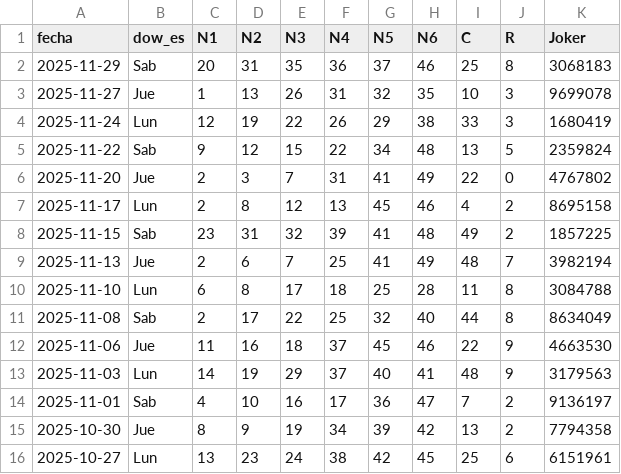
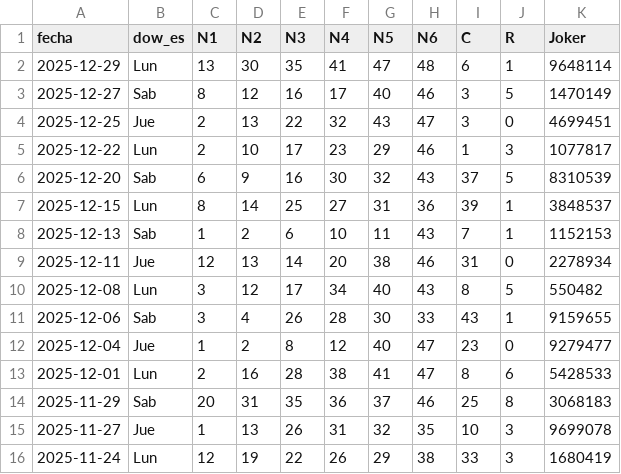
Before and after one commit to jalbacar/lotto-mentor, a CSV file: data/historico_clean.csv, drawn as a sheet; only a part is shown; the shorter side is filled out with more unchanged rows.

Commit message:
feat: Actualizacion de datos historicos de diciembre

```diff
--- a/data/historico_clean.csv
+++ b/data/historico_clean.csv
@@ -1,2 +1,14 @@
 fecha,dow_es,N1,N2,N3,N4,N5,N6,C,R,Joker
+2025-12-29,Lun,13,30,35,41,47,48,6,1,9648114
+2025-12-27,Sab,8,12,16,17,40,46,3,5,1470149
+2025-12-25,Jue,2,13,22,32,43,47,3,0,4699451
+2025-12-22,Lun,2,10,17,23,29,46,1,3,1077817
+2025-12-20,Sab,6,9,16,30,32,43,37,5,8310539
+2025-12-15,Lun,8,14,25,27,31,36,39,1,3848537
+2025-12-13,Sab,1,2,6,10,11,43,7,1,1152153
+2025-12-11,Jue,12,13,14,20,38,46,31,0,2278934
+2025-12-08,Lun,3,12,17,34,40,43,8,5,550482
+2025-12-06,Sab,3,4,26,28,30,33,43,1,9159655
+2025-12-04,Jue,1,2,8,12,40,47,23,0,9279477
+2025-12-01,Lun,2,16,28,38,41,47,8,6,5428533
 2025-11-29,Sab,20,31,35,36,37,46,25,8,3068183
```
Also changed, not shown: data/historico_raw.csv, 5 other files.
